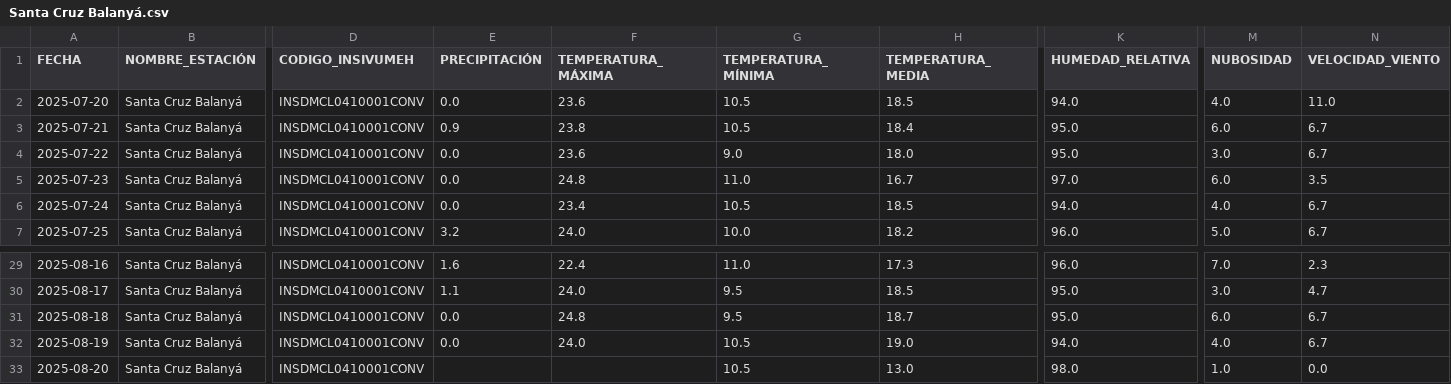
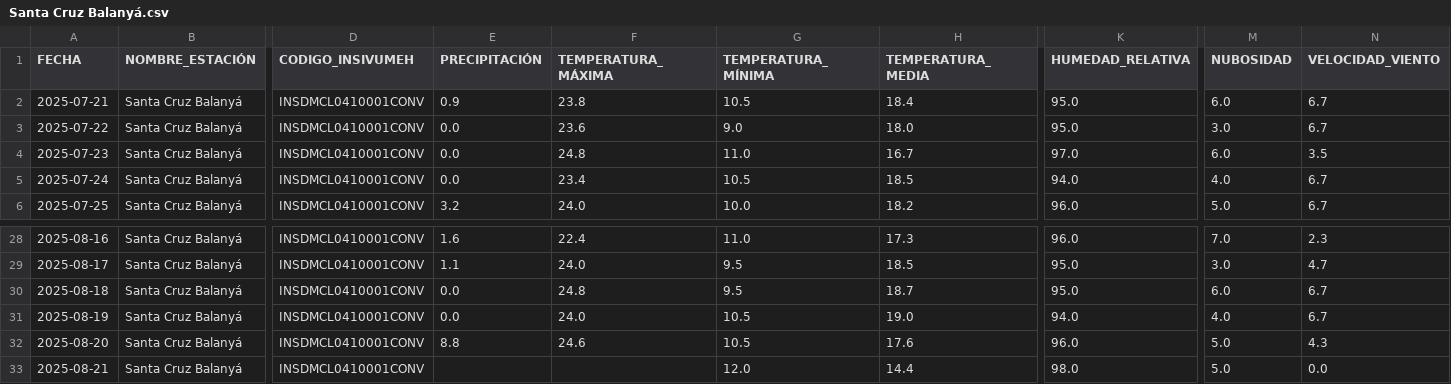
Before and after one commit to Ciencia-de-Datos-Meteorologia/mapa_estaciones_convencionales, a CSV file: output_para_joel/Santa Cruz Balanyá.csv, drawn as a sheet; only a part is shown, gaps mark what is left out; removed rows and columns are numbered as before the commit, all else as after; rows hold the shown columns only; the diff names each change by its address in the sheet, - before the commit and + after, or states it on an @@ line.

```diff
--- a/output_para_joel/Santa Cruz Balanyá.csv
+++ b/output_para_joel/Santa Cruz Balanyá.csv
-row 2: 2025-07-20 | Santa Cruz Balanyá | INSDMCL0410001CONV | 0.0 | 23.6 | 10.5 | 18.5 | 94.0 | 4.0 | 11.0
-E32 (PRECIPITACIÓN): (empty)
+E32 (PRECIPITACIÓN): 8.8
-F32 (TEMPERATURA_MÁXIMA): (empty)
+F32 (TEMPERATURA_MÁXIMA): 24.6
-H32 (TEMPERATURA_MEDIA): 13.0
+H32 (TEMPERATURA_MEDIA): 17.6
-K32 (HUMEDAD_RELATIVA): 98.0
+K32 (HUMEDAD_RELATIVA): 96.0
-M32 (NUBOSIDAD): 1.0
+M32 (NUBOSIDAD): 5.0
-N32 (VELOCIDAD_VIENTO): 0.0
+N32 (VELOCIDAD_VIENTO): 4.3
+row 33: 2025-08-21 | Santa Cruz Balanyá | INSDMCL0410001CONV |  |  | 12.0 | 14.4 | 98.0 | 5.0 | 0.0
```
Also changed, not shown: output_para_joel/Catarina.csv, output_para_joel/El Capitán.csv, 52 other files.
